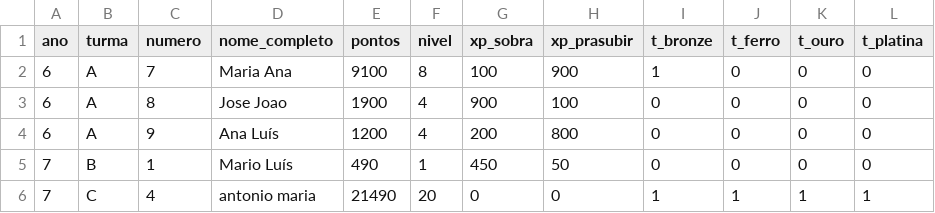
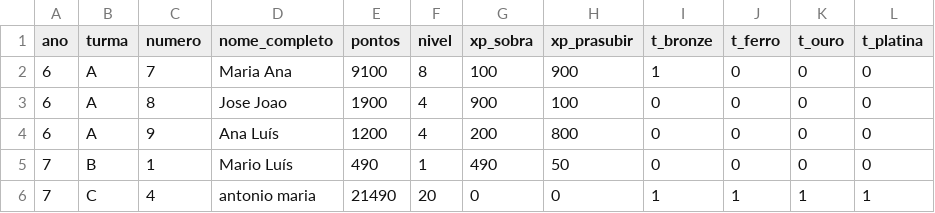
Before and after one commit to websitemath/torredecontrolo, a CSV file: dados.csv, drawn as a sheet.

```diff
--- a/dados.csv
+++ b/dados.csv
@@ -4,3 +4,3 @@ ano;turma;numero;nome_completo;pontos;nivel;xp_sobra;xp_prasubir;t_bronze;t_ferr
 6;A;9;Ana Luís;1200;4;200;800;0;0;0;0
-7;B;1;Mario Luís;490;1;450;50;0;0;0;0
+7;B;1;Mario Luís;490;1;490;50;0;0;0;0
 7;C;4;antonio maria;21490;20;0;0;1;1;1;1
```
Also changed, not shown: dados_backup.csv.
